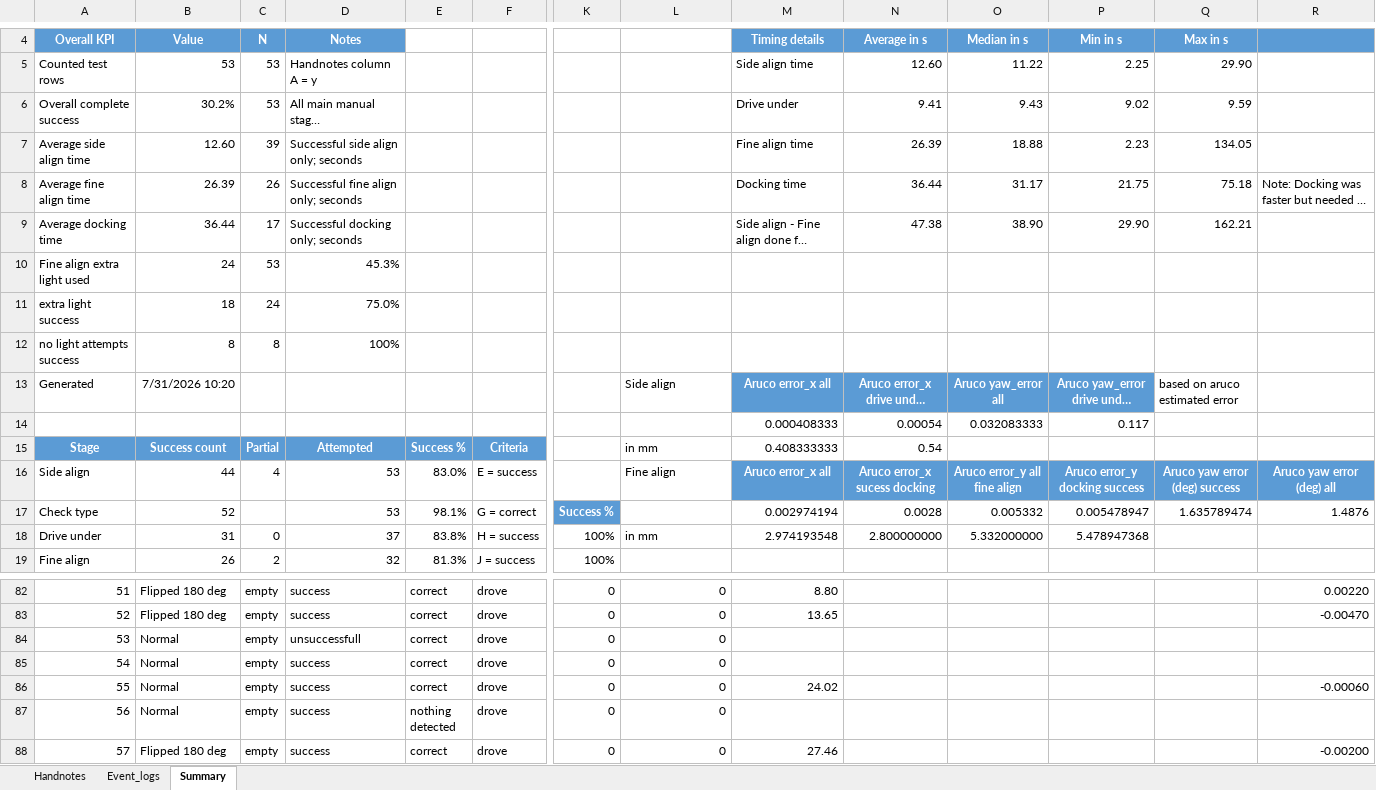
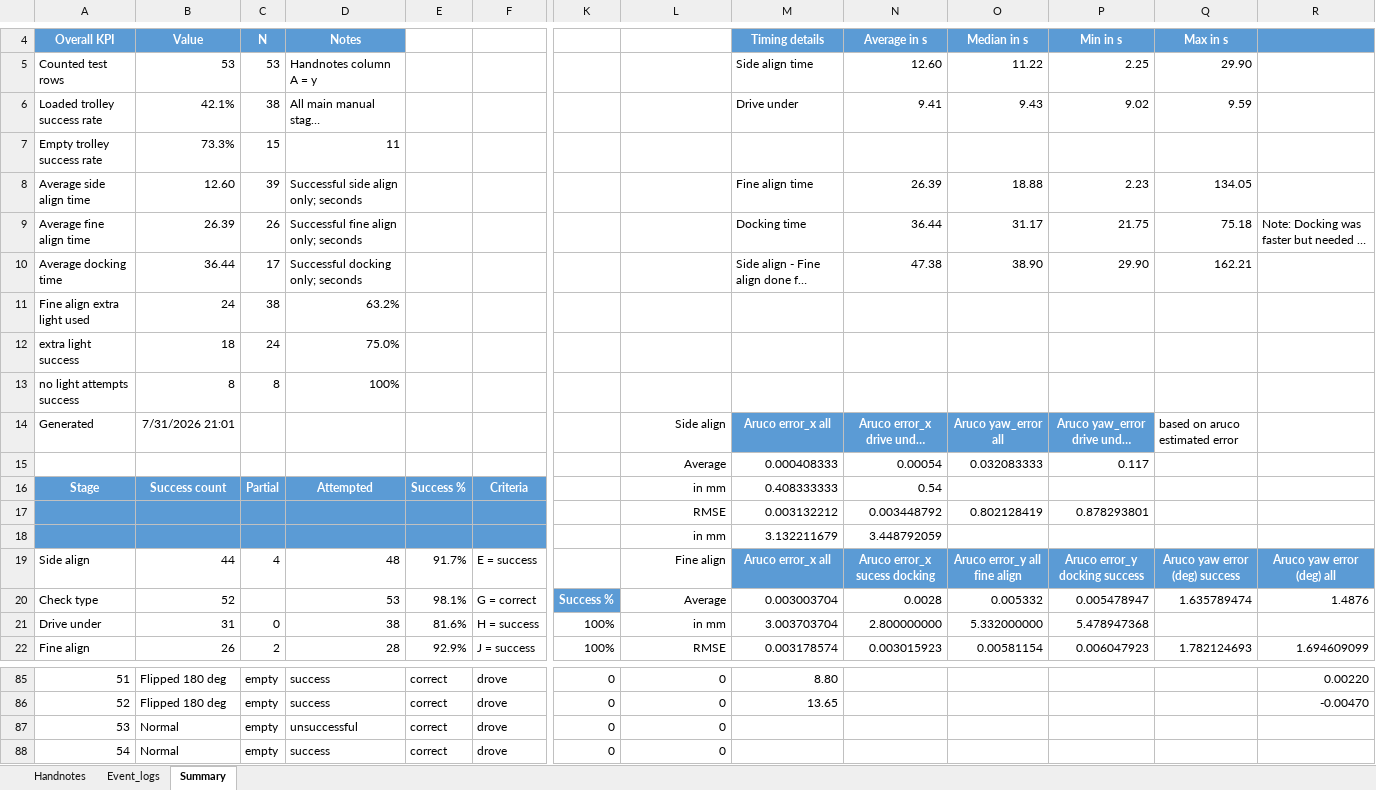
Before and after one commit to jwo224/Thesis_JohannaW, an Excel workbook: Experiment results and Raw Data/Trolley/Tests_Trolley_with_Summary.xlsx, sheet Summary, drawn as a sheet; only a part is shown, gaps mark what is left out; the shorter side is filled out with more unchanged rows; long unchanged cells end in …; values as stored, in another font and other column widths than the file's, no borders; addresses are those after the commit; rows hold the shown columns only; the diff covers the shown part only; the diff names each change by its address in the sheet, - before the commit and + after, or states it on an @@ line.

Commit message:
Add files via upload

```diff
--- a/Experiment results and Raw Data/Trolley/Tests_Trolley_with_Summary.xlsx (sheet Summary)
+++ b/Experiment results and Raw Data/Trolley/Tests_Trolley_with_Summary.xlsx (sheet Summary)
-A6: Overall complete success
+A6: Loaded trolley success rate
-B6: 30.2%
+B6: 42.1%
-C6: 53
+C6: 38
+row 7: Empty trolley success rate | 73.3% | 15 | 11
-C11: 53
+C11: 38
-D11: 45.3%
+D11: 63.2%
-B14: 7/31/2026 10:20
+B14: 7/31/2026 21:01
-L14 alignment: left
+L14 alignment: right
-L15: (empty)
+L15: Average
-L16 alignment: left
+L16 alignment: right
+row 17:  |  |  |  |  |  |  | RMSE | 0.003132212 | 0.003448792 | 0.802128419 | 0.878293801
+row 18:  |  |  |  |  |  |  | in mm | 3.132211679 | 3.448792059
-D19: 53
+D19: 48
-E19: 83.0%
+E19: 91.7%
-L19 alignment: left
+L19 alignment: right
-L20: (empty)
+L20: Average
-M20: 0.002974194
+M20: 0.003003704
-D21: 37
+D21: 38
-E21: 83.8%
+E21: 81.6%
-L21 alignment: left
+L21 alignment: right
-M21: 2.974193548
+M21: 3.003703704
-D22: 32
+D22: 28
-E22: 81.3%
+E22: 92.9%
-L22: (empty)
+L22: RMSE
-M22: (empty)
+M22: 0.003178574
-N22: (empty)
+N22: 0.003015923
-O22: (empty)
+O22: 0.00581154
-P22: (empty)
+P22: 0.006047923
-Q22: (empty)
+Q22: 1.782124693
-R22: (empty)
+R22: 1.694609099
-D87: unsuccessfull
+D87: unsuccessful
```
Also changed, not shown: 1 added row, 1 removed row and 58 edited cells elsewhere in this sheet, sheet Handnotes, formulas that keep their value.
